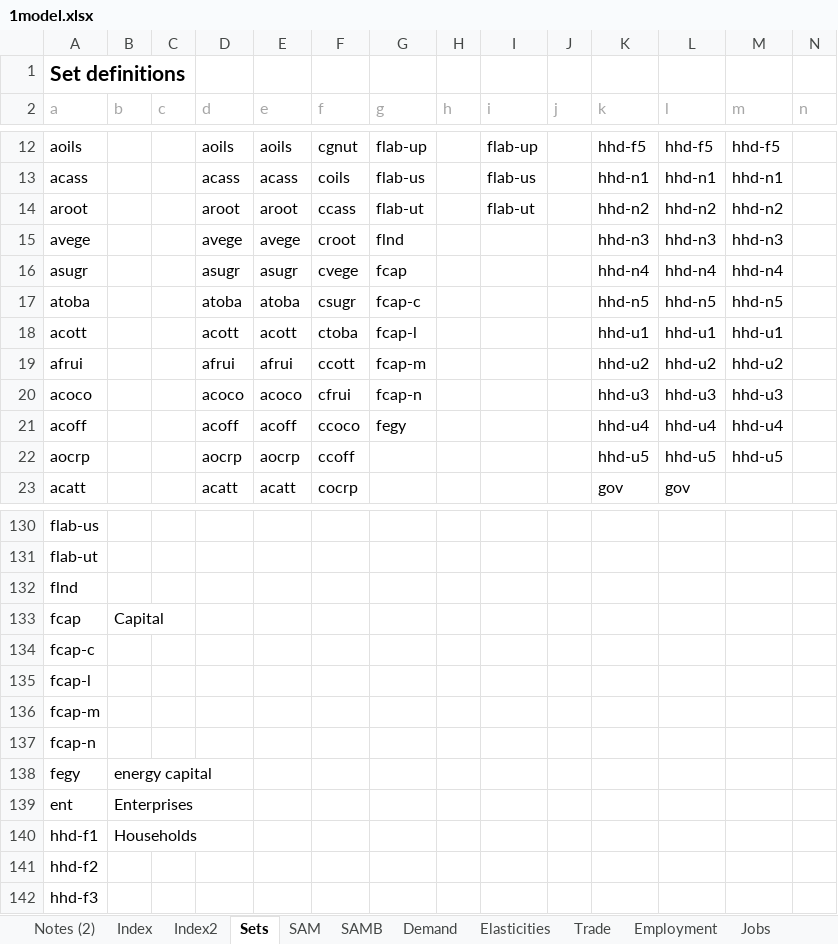
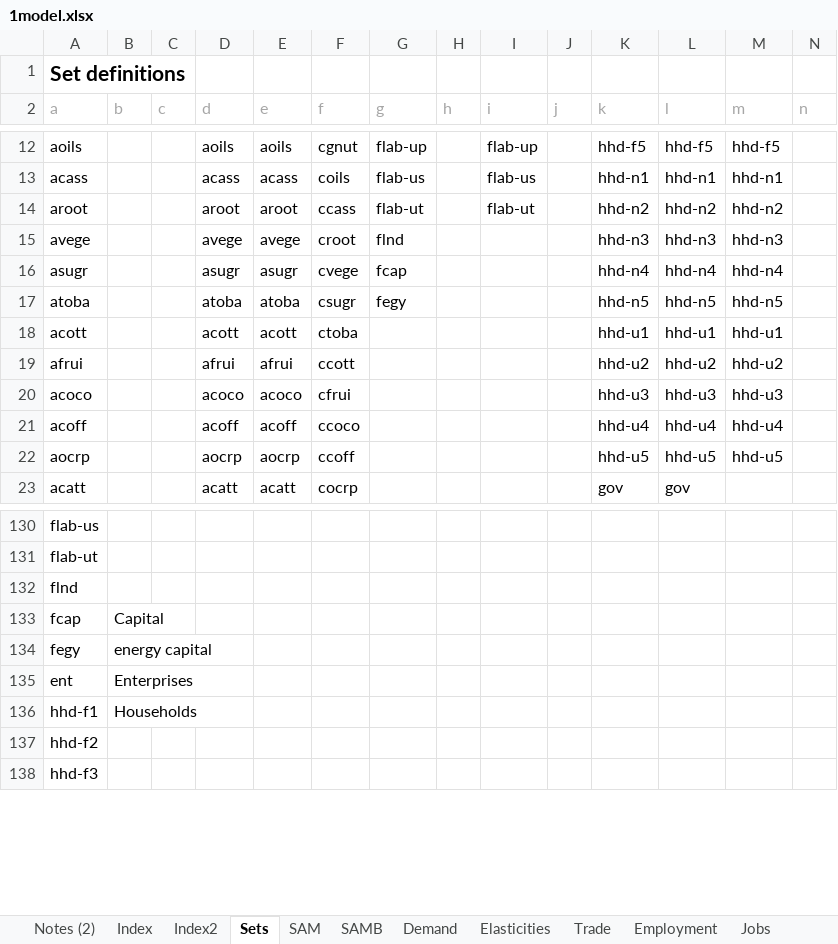
Before and after one commit to alisonERC/GHATIMGE, an Excel workbook: CGE/1model.xlsx, sheet Sets, drawn as a sheet; only a part is shown, gaps mark what is left out; values as stored, in another font and other column widths than the file's, no borders; rows hold the shown columns only; the diff names each change by its address in the sheet, - before the commit and + after, or states it on an @@ line.

```diff
--- a/CGE/1model.xlsx (sheet Sets)
+++ b/CGE/1model.xlsx (sheet Sets)
-G17 (g): fcap-c
+G17 (g): fegy
-G18 (g): fcap-l
+G18 (g): (empty)
-G19 (g): fcap-m
+G19 (g): (empty)
-G20 (g): fcap-n
+G20 (g): (empty)
-G21 (g): fegy
+G21 (g): (empty)
-row 134: fcap-c
-row 135: fcap-l
-row 136: fcap-m
-row 137: fcap-n
```
Also changed, not shown: sheet Elasticities, CGE/2simulation.xlsx, GHATIMGE.xlsm, 33 other files.
